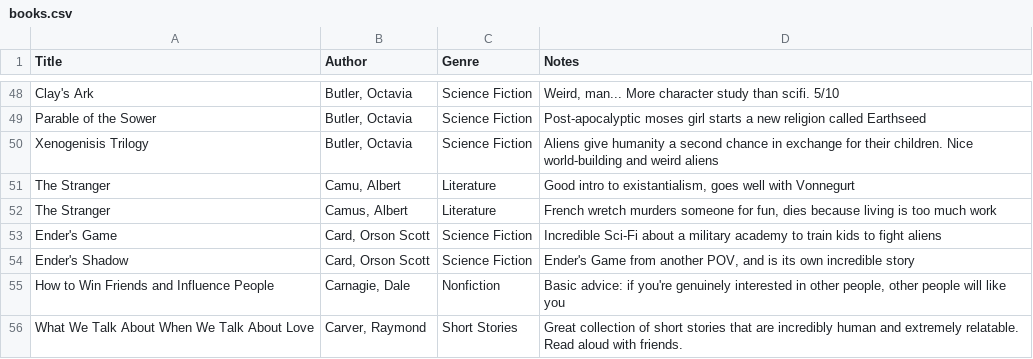
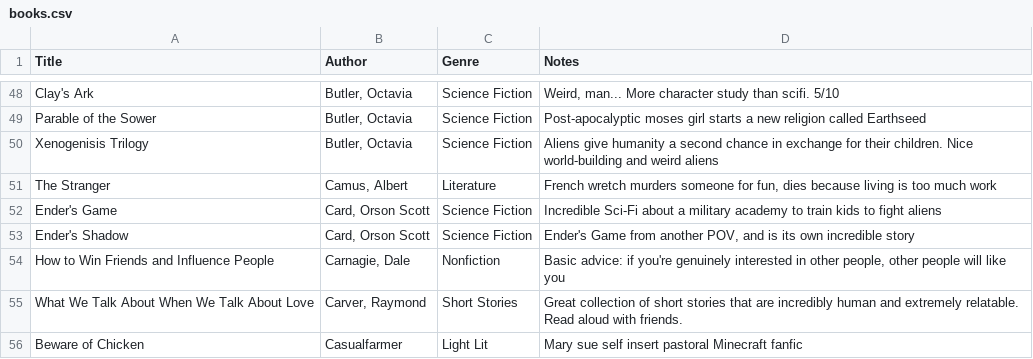
Before and after one commit to gordyclark/gordyclark.com, a CSV file: content/data/books.csv, drawn as a sheet; only a part is shown, gaps mark what is left out; the shorter side is filled out with more unchanged rows.

```diff
--- a/content/data/books.csv
+++ b/content/data/books.csv
@@ -50,3 +50,2 @@ Parable of the Sower,"Butler, Octavia",Science Fiction,Post-apocalyptic moses gi
 Xenogenisis Trilogy,"Butler, Octavia",Science Fiction,Aliens give humanity a second chance in exchange for their children. Nice world-building and weird aliens
-The Stranger,"Camu, Albert",Literature,"Good intro to existantialism, goes well with Vonnegurt"
 The Stranger,"Camus, Albert",Literature,"French wretch murders someone for fun, dies because living is too much work"
```
Also changed, not shown: 1 other file.
